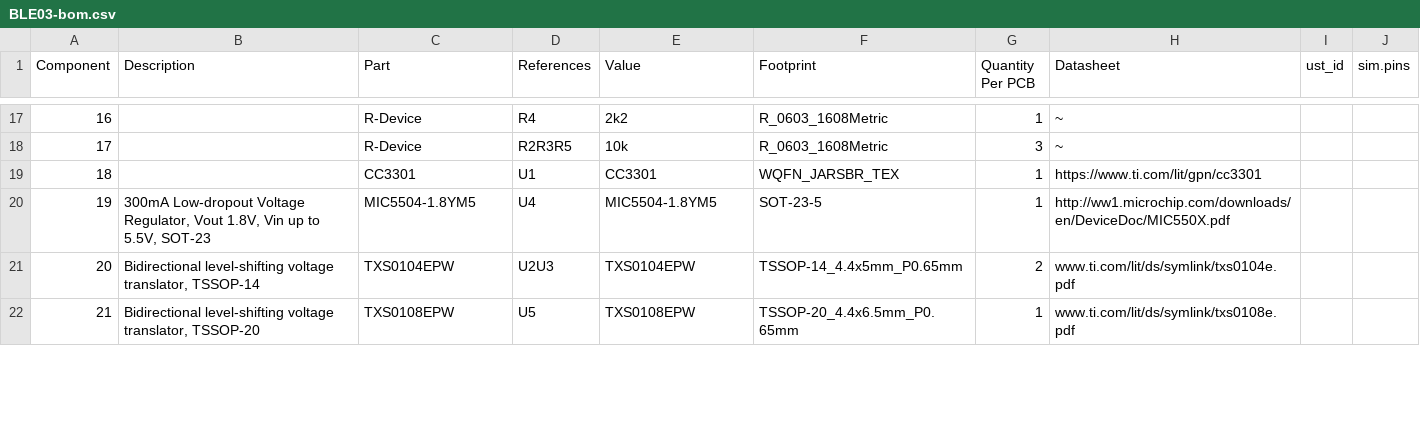
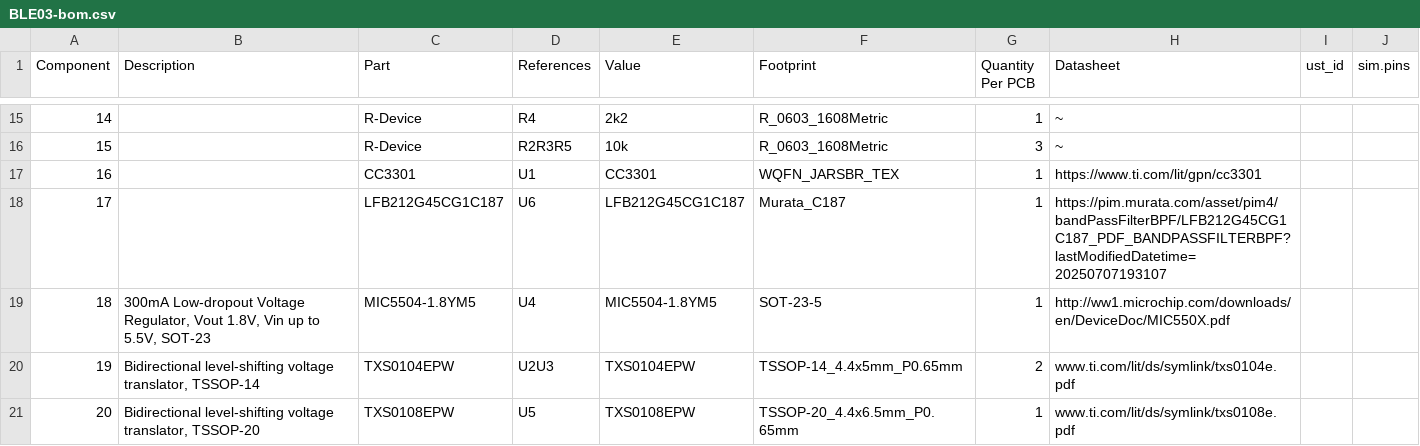
Before and after one commit to mlab-modules/BLE03, a CSV file: hw/cam_profi/assembly/BLE03-bom.csv, drawn as a sheet; only a part is shown, gaps mark what is left out; the diff covers the shown part only; the diff names each change by its address in the sheet, - before the commit and + after, or states it on an @@ line.

```diff
--- a/hw/cam_profi/assembly/BLE03-bom.csv
+++ b/hw/cam_profi/assembly/BLE03-bom.csv
@@ column A (Component) renumbered from row 10 down @@
+row 18: 17 |  | LFB212G45CG1C187 | U6 | LFB212G45CG1C187 | Murata_C187 | 1 | https://pim.murata.com/asset/pim4/bandPassFilterBPF/LFB212G45CG1C187_PDF_BANDPASSFILTERBPF?lastModifiedDatetime=20250707193107
```
Also changed, not shown: 2 removed rows and 7 edited cells elsewhere in this file, hw/cam_profi/assembly/BLE03-bom_nogroup.csv, 55 other files.
